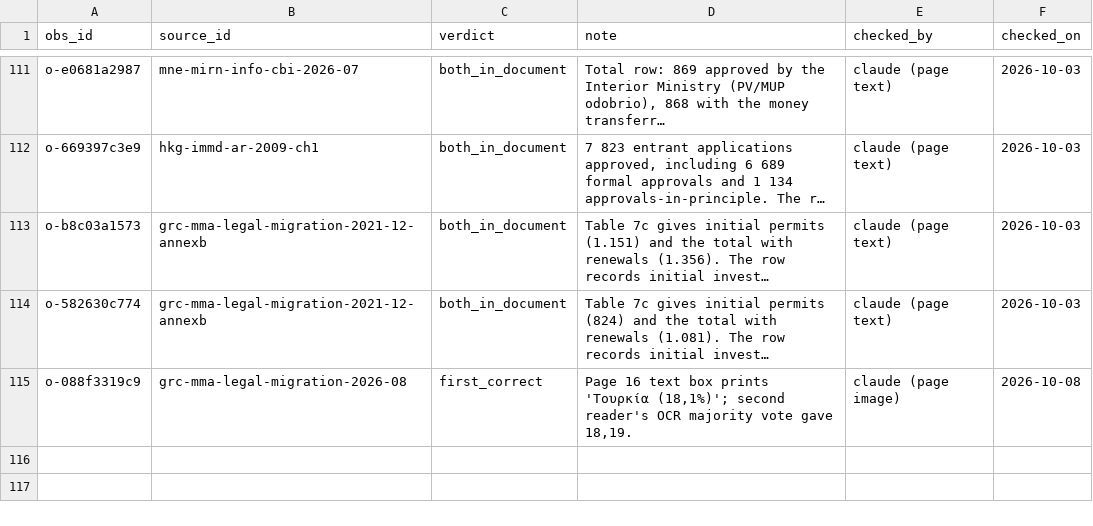
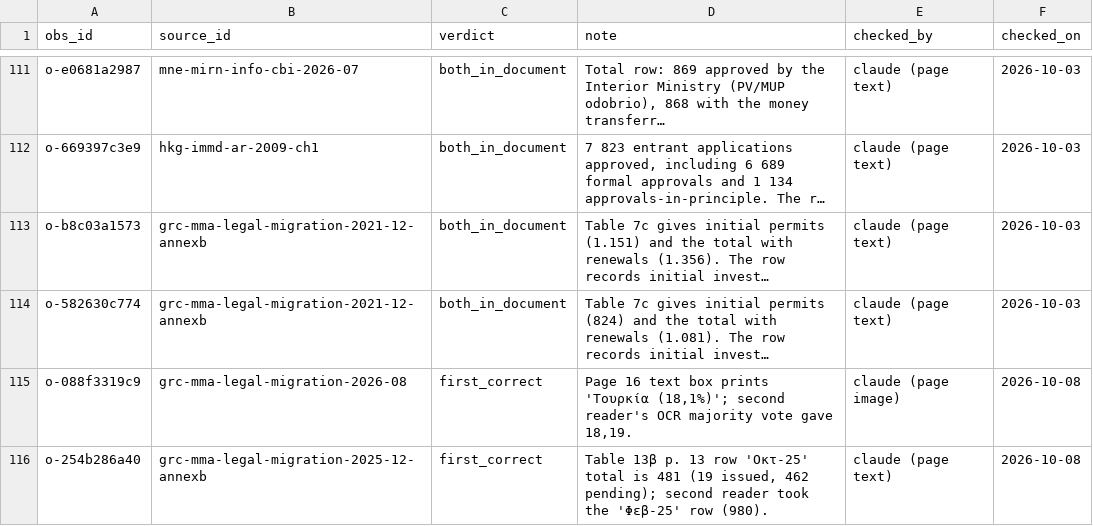
Before and after one commit to oscarleoo/data, a CSV file: topics/cbi/data/second_read_resolutions.csv, drawn as a sheet; only a part is shown, gaps mark what is left out; long unchanged cells end in …; the diff names each change by its address in the sheet, - before the commit and + after, or states it on an @@ line.

```diff
--- a/topics/cbi/data/second_read_resolutions.csv
+++ b/topics/cbi/data/second_read_resolutions.csv
+row 116: o-254b286a40 | grc-mma-legal-migration-2025-12-annexb | first_correct | Table 13β p. 13 row 'Οκτ-25' total is 481 (19 issued, 462 pending); second reader took the 'Φεβ-25' row (980). | claude (page text) | 2026-10-08
```
Also changed, not shown: 1 other file.
